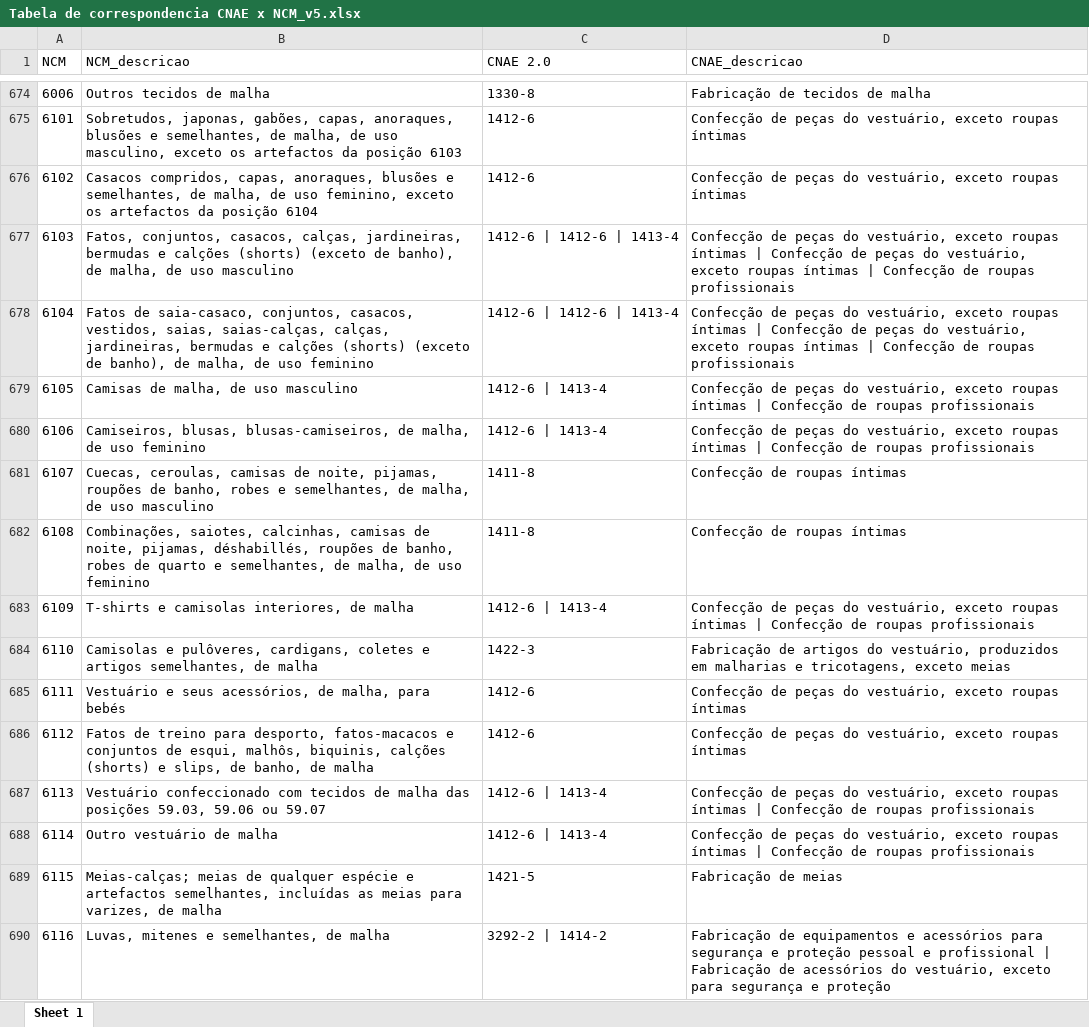
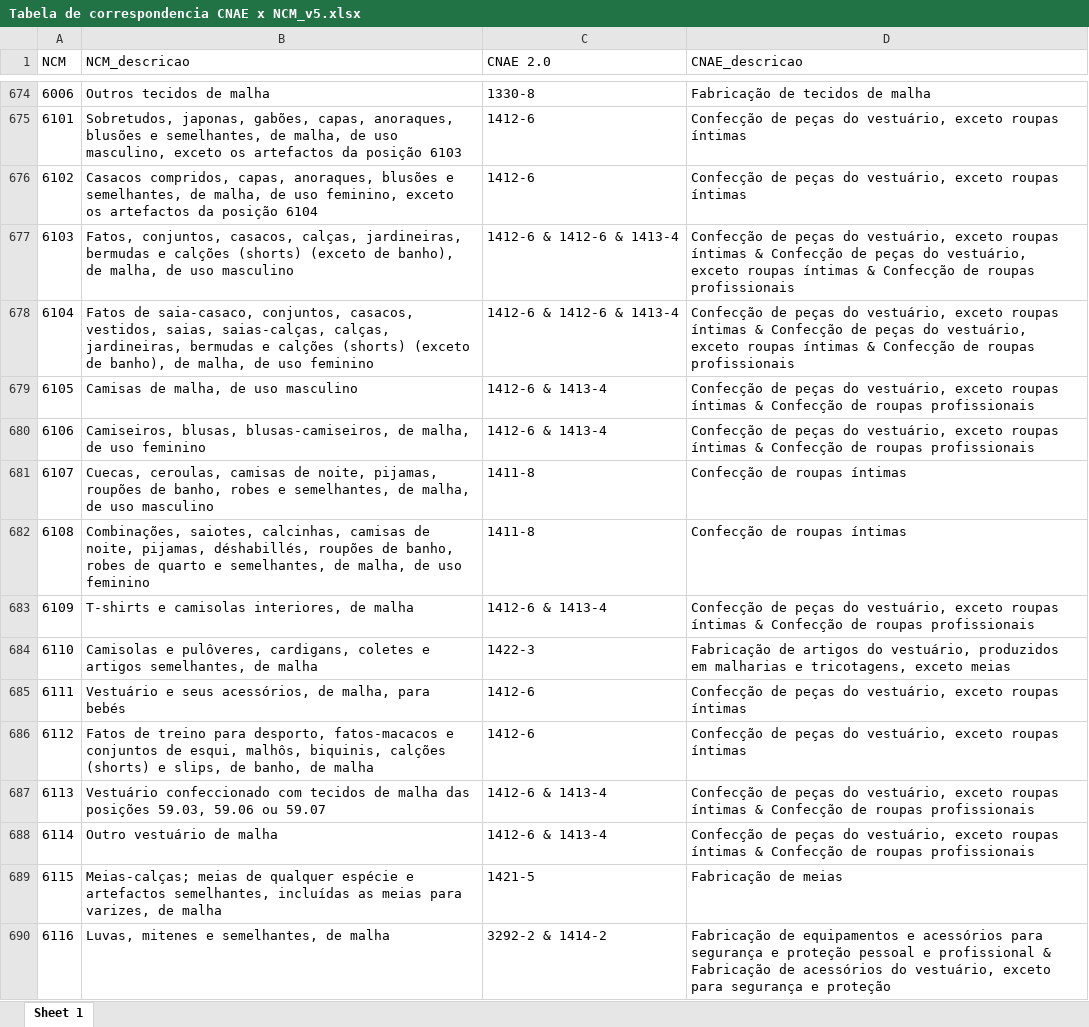
Before and after one commit to malvejl/Projects-PUCC, an Excel workbook: Tabela de correspondencia CNAE x NCM_v5.xlsx, sheet Sheet 1, drawn as a sheet; only a part is shown, gaps mark what is left out; values as stored, in another font and other column widths than the file's, no borders; the diff covers the shown part only; the diff names each change by its address in the sheet, - before the commit and + after, or states it on an @@ line.

```diff
--- a/Tabela de correspondencia CNAE x NCM_v5.xlsx (sheet Sheet 1)
+++ b/Tabela de correspondencia CNAE x NCM_v5.xlsx (sheet Sheet 1)
-C677:C678 (CNAE 2.0): 1412-6 | 1412-6 | 1413-4
+C677:C678 (CNAE 2.0): 1412-6 & 1412-6 & 1413-4
-D677:D678 (CNAE_descricao): …roupas íntimas | Confecção de peças do vestuário, exceto roupas íntimas | Confecção de…
+D677:D678 (CNAE_descricao): …roupas íntimas & Confecção de peças do vestuário, exceto roupas íntimas & Confecção de…
-C679:C680 (CNAE 2.0): 1412-6 | 1413-4
+C679:C680 (CNAE 2.0): 1412-6 & 1413-4
-D679:D680 (CNAE_descricao): …roupas íntimas | Confecção de…
+D679:D680 (CNAE_descricao): …roupas íntimas & Confecção de…
-C683 (CNAE 2.0): 1412-6 | 1413-4
+C683 (CNAE 2.0): 1412-6 & 1413-4
-D683 (CNAE_descricao): …roupas íntimas | Confecção de…
+D683 (CNAE_descricao): …roupas íntimas & Confecção de…
-C687:C688 (CNAE 2.0): 1412-6 | 1413-4
+C687:C688 (CNAE 2.0): 1412-6 & 1413-4
-D687:D688 (CNAE_descricao): …roupas íntimas | Confecção de…
+D687:D688 (CNAE_descricao): …roupas íntimas & Confecção de…
-C690 (CNAE 2.0): 3292-2 | 1414-2
+C690 (CNAE 2.0): 3292-2 & 1414-2
-D690 (CNAE_descricao): …e profissional | Fabricação de…
+D690 (CNAE_descricao): …e profissional & Fabricação de…
```
Also changed, not shown: 678 edited cells elsewhere in this sheet, 1 other file.
